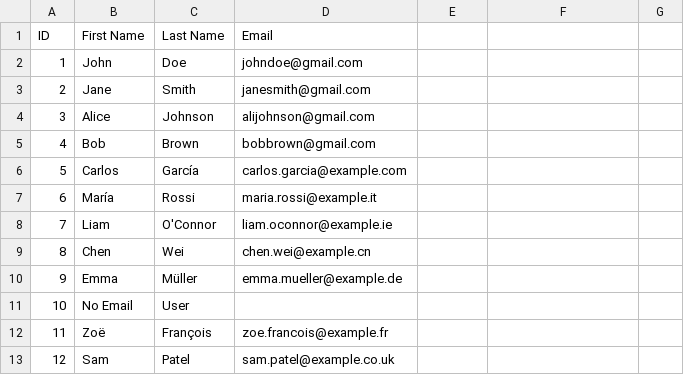
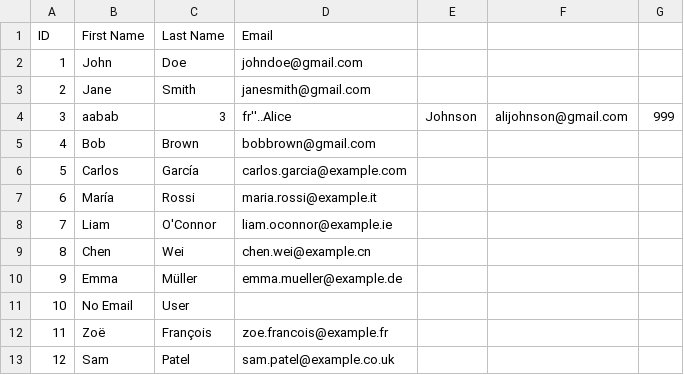
Before and after one commit to dropTabl3/sb-writers, a CSV file: input/students.csv, drawn as a sheet.

```diff
--- a/input/students.csv
+++ b/input/students.csv
@@ -3,3 +3,3 @@ ID, First Name, Last Name, Email
 2, Jane, Smith, janesmith@gmail.com
-3, Alice, Johnson, alijohnson@gmail.com
+3, aabab, 3,fr''..Alice, Johnson, alijohnson@gmail.com, 999
 4, Bob, Brown, bobbrown@gmail.com
```
Also changed, not shown: 4 other files.
